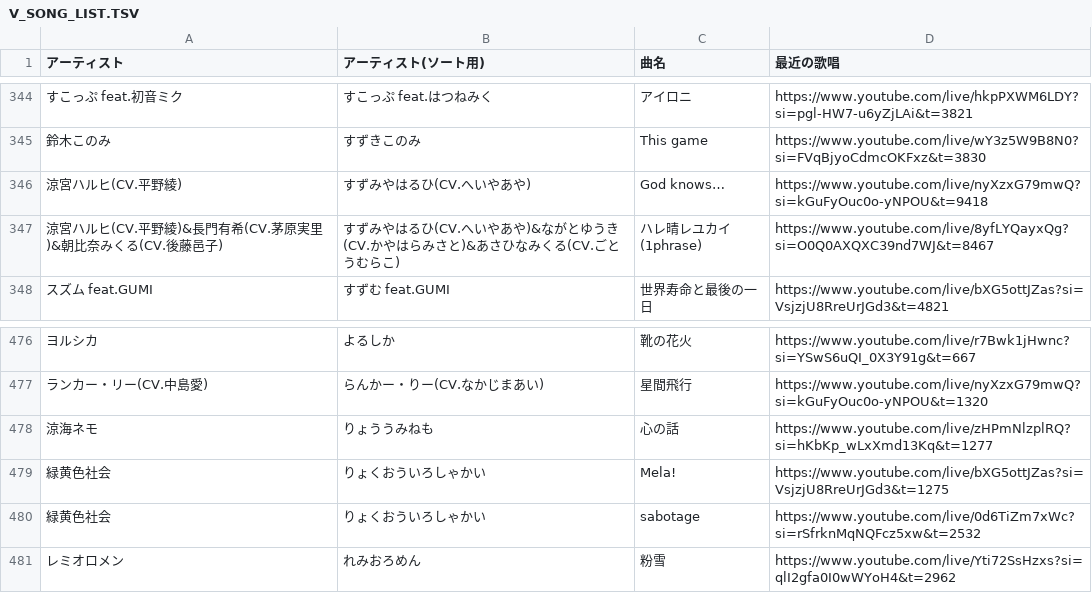
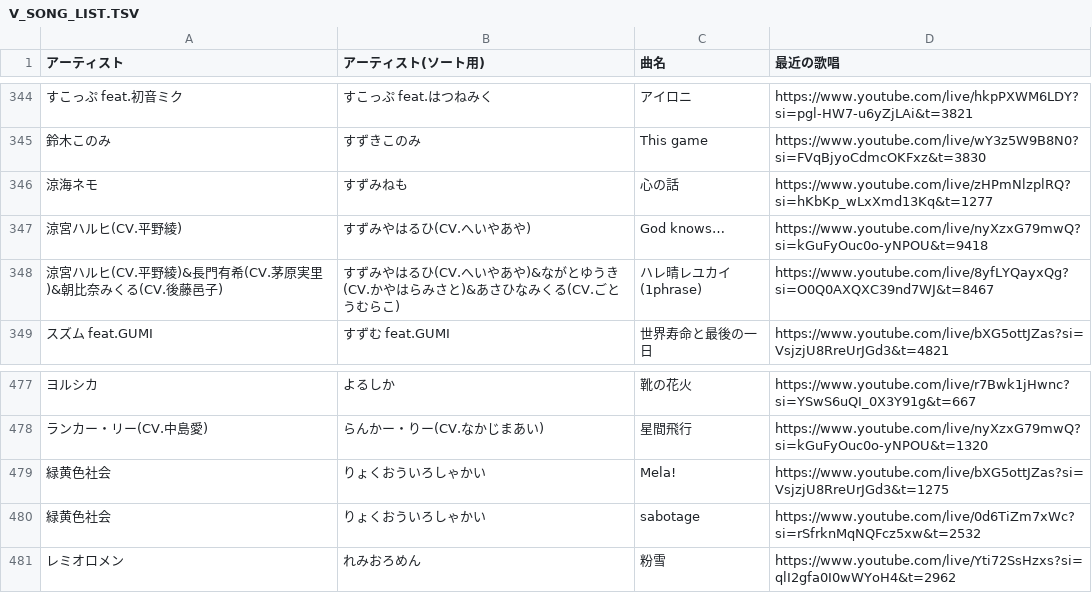
Before and after one commit to kajuen-kajuen/shinoutatime-streamlit, a TSV file: data/V_SONG_LIST.TSV, drawn as a sheet; only a part is shown, gaps mark what is left out; removed rows and columns are numbered as before the commit, all else as after; the diff names each change by its address in the sheet, - before the commit and + after, or states it on an @@ line.

```diff
--- a/data/V_SONG_LIST.TSV
+++ b/data/V_SONG_LIST.TSV
+row 346: 涼海ネモ | すずみねも | 心の話 | https://www.youtube.com/live/zHPmNlzplRQ?si=hKbKp_wLxXmd13Kq&t=1277
-row 478: 涼海ネモ | りょううみねも | 心の話 | https://www.youtube.com/live/zHPmNlzplRQ?si=hKbKp_wLxXmd13Kq&t=1277
```
Also changed, not shown: data/ARTIST_SORT_MAPPING.TSV.
